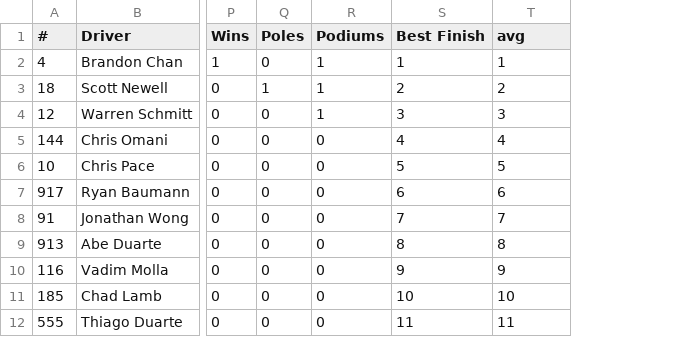
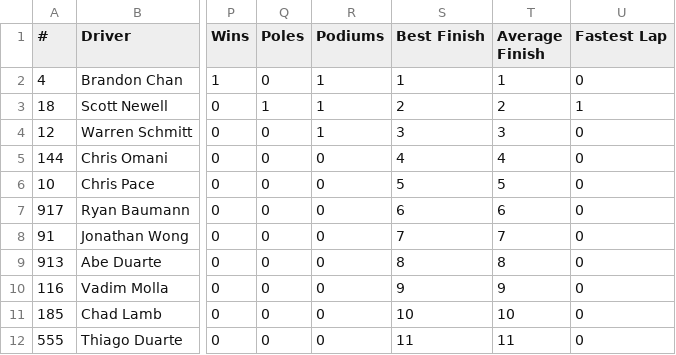
Before and after one commit to kagd/league-results-parser, a CSV file: data/parsed/championship-split2.csv, drawn as a sheet; only a part is shown, gaps mark what is left out; the diff names each change by its address in the sheet, - before the commit and + after, or states it on an @@ line.

Commit message:
add fastest lap

```diff
--- a/data/parsed/championship-split2.csv
+++ b/data/parsed/championship-split2.csv
+column U (Fastest Lap), rows 2-12: 0 | 1 | 0 | 0 | 0 | 0 | 0 | 0 | 0 | 0 | 0
-T1: avg
+T1: Average Finish
```
Also changed, not shown: 7 other files.
